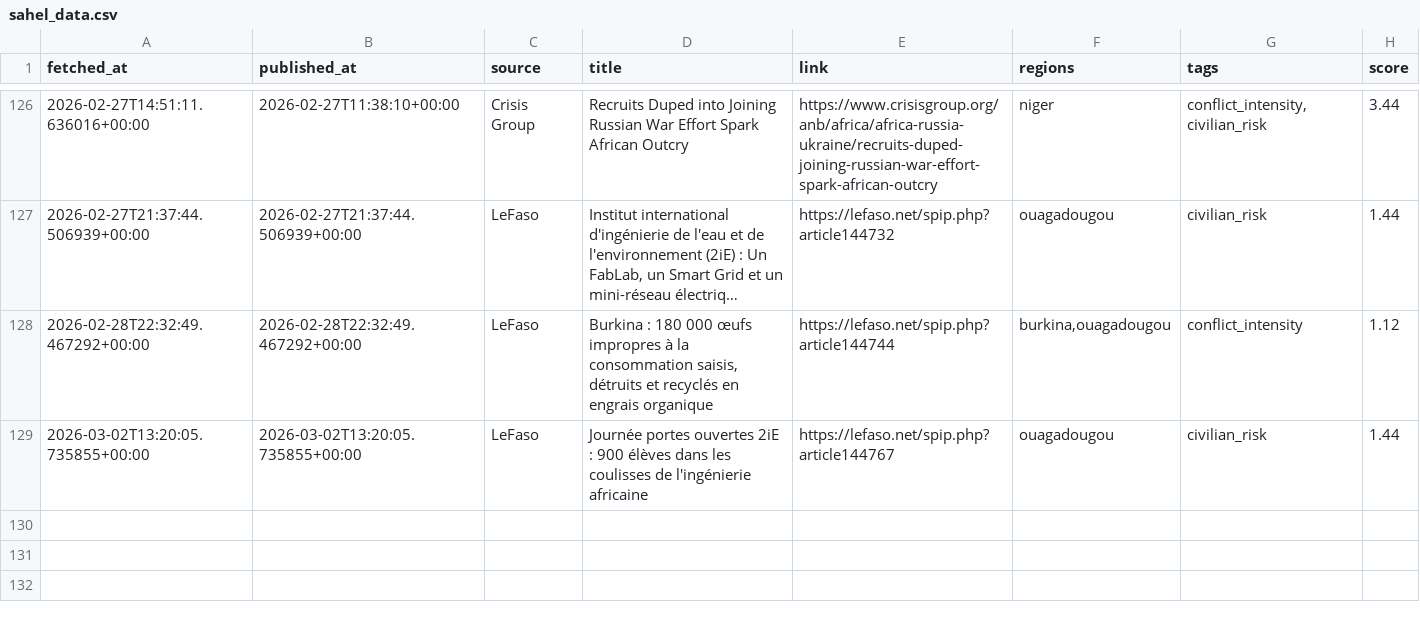
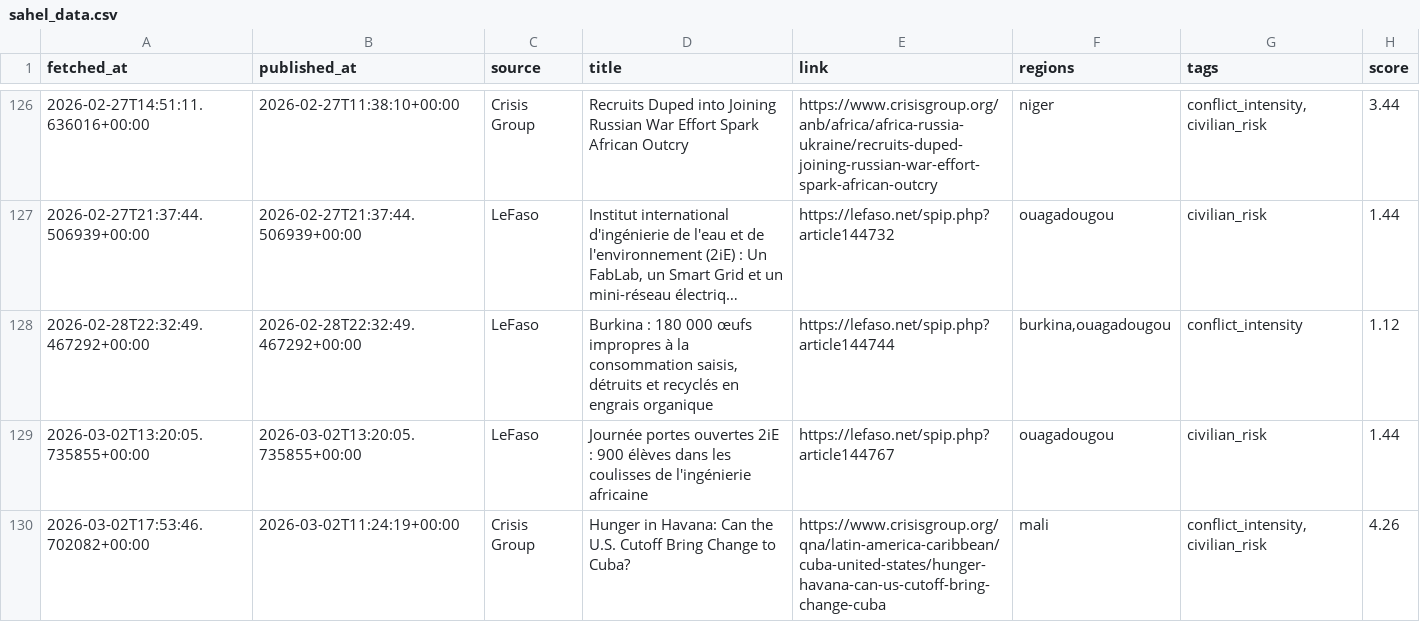
Before and after one commit to MonarchCastleTech/MonarchCastle, a CSV file: Sahel Region Threat Index (SRTI)/sahel_data.csv, drawn as a sheet; only a part is shown, gaps mark what is left out; long unchanged cells end in …; the diff names each change by its address in the sheet, - before the commit and + after, or states it on an @@ line.

Commit message:
Update SRTI data

```diff
--- a/Sahel Region Threat Index (SRTI)/sahel_data.csv
+++ b/Sahel Region Threat Index (SRTI)/sahel_data.csv
+row 130: 2026-03-02T17:53:46.702082+00:00 | 2026-03-02T11:24:19+00:00 | Crisis Group | Hunger in Havana: Can the U.S. Cutoff Bring Change to Cuba? | https://www.crisisgroup.org/qna/latin-america-caribbean/cuba-united-states/hunger-havana-can-us-cutoff-bring-change-cuba | mali | conflict_intensity,civilian_risk | 4.26
```
Also changed, not shown: 4 other files.
